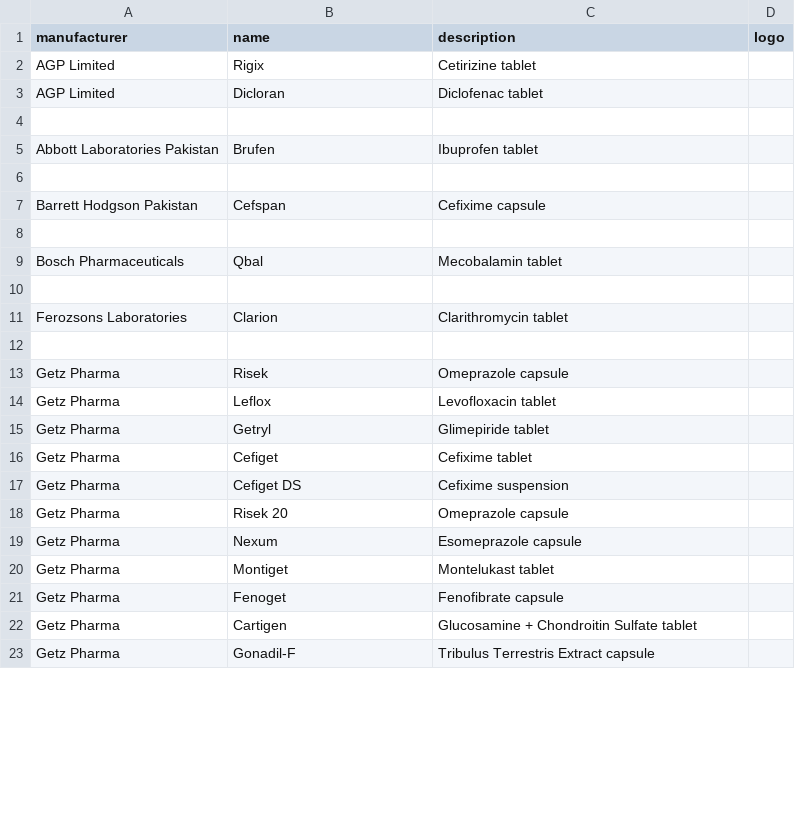
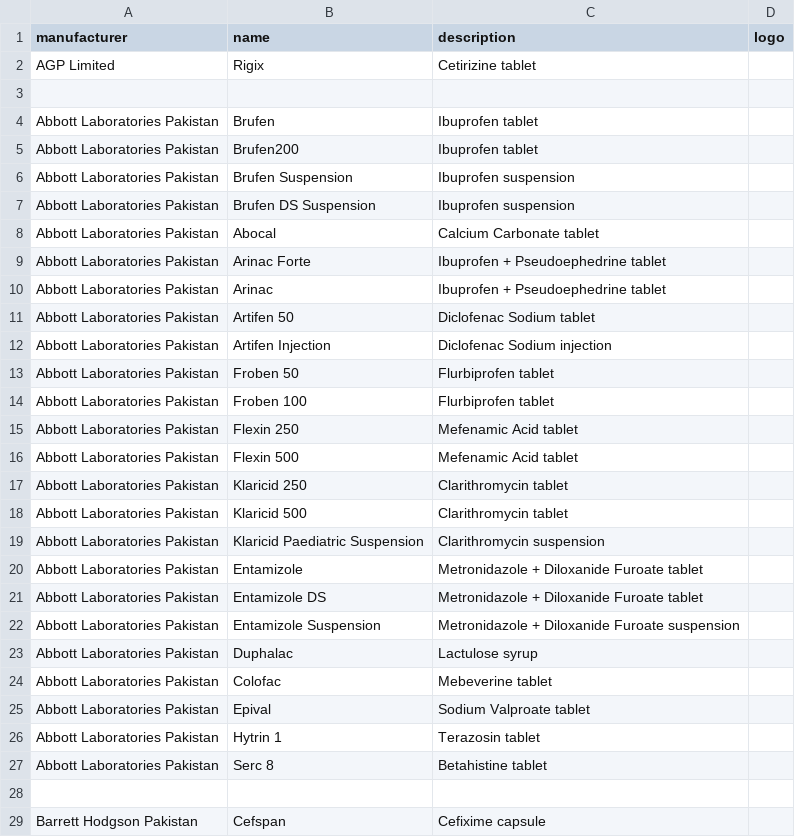
Before and after one commit to faisalaiagent/pharmacy-backend, a CSV file: seeders/data/brands.csv, drawn as a sheet; only a part is shown; the shorter side is filled out with more unchanged rows; the diff covers the shown part only.

Commit message:
feat: add 23 verified Abbott Laboratories products - 80 total

```diff
--- a/seeders/data/brands.csv
+++ b/seeders/data/brands.csv
@@ -2,5 +2,27 @@ manufacturer,name,description,logo
 AGP Limited,Rigix,Cetirizine tablet,
-AGP Limited,Dicloran,Diclofenac tablet,
 
 Abbott Laboratories Pakistan,Brufen,Ibuprofen tablet,
+Abbott Laboratories Pakistan,Brufen200,Ibuprofen tablet,
+Abbott Laboratories Pakistan,Brufen Suspension,Ibuprofen suspension,
+Abbott Laboratories Pakistan,Brufen DS Suspension,Ibuprofen suspension,
+Abbott Laboratories Pakistan,Abocal,Calcium Carbonate tablet,
+Abbott Laboratories Pakistan,Arinac Forte,Ibuprofen + Pseudoephedrine tablet,
+Abbott Laboratories Pakistan,Arinac,Ibuprofen + Pseudoephedrine tablet,
+Abbott Laboratories Pakistan,Artifen 50,Diclofenac Sodium tablet,
+Abbott Laboratories Pakistan,Artifen Injection,Diclofenac Sodium injection,
+Abbott Laboratories Pakistan,Froben 50,Flurbiprofen tablet,
+Abbott Laboratories Pakistan,Froben 100,Flurbiprofen tablet,
+Abbott Laboratories Pakistan,Flexin 250,Mefenamic Acid tablet,
+Abbott Laboratories Pakistan,Flexin 500,Mefenamic Acid tablet,
+Abbott Laboratories Pakistan,Klaricid 250,Clarithromycin tablet,
+Abbott Laboratories Pakistan,Klaricid 500,Clarithromycin tablet,
+Abbott Laboratories Pakistan,Klaricid Paediatric Suspension,Clarithromycin suspension,
+Abbott Laboratories Pakistan,Entamizole,Metronidazole + Diloxanide Furoate tablet,
+Abbott Laboratories Pakistan,Entamizole DS,Metronidazole + Diloxanide Furoate tablet,
+Abbott Laboratories Pakistan,Entamizole Suspension,Metronidazole + Diloxanide Furoate suspension,
+Abbott Laboratories Pakistan,Duphalac,Lactulose syrup,
+Abbott Laboratories Pakistan,Colofac,Mebeverine tablet,
+Abbott Laboratories Pakistan,Epival,Sodium Valproate tablet,
+Abbott Laboratories Pakistan,Hytrin 1,Terazosin tablet,
+Abbott Laboratories Pakistan,Serc 8,Betahistine tablet,
 
```
Also changed, not shown: 1 added row and 3 edited cells elsewhere in this file, 1 other file.
